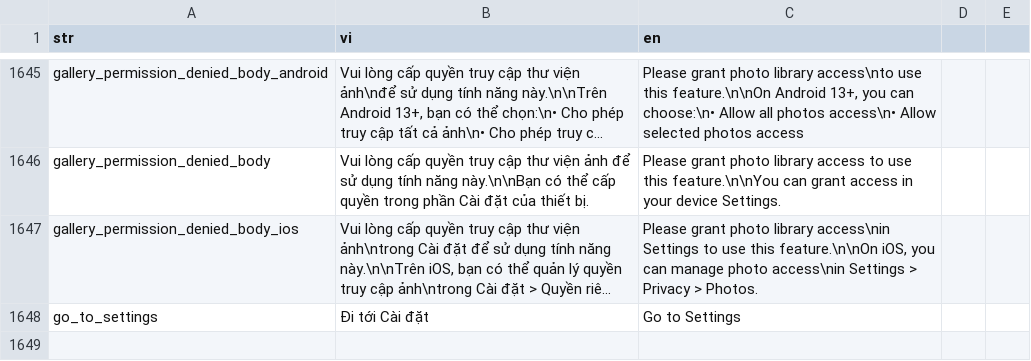
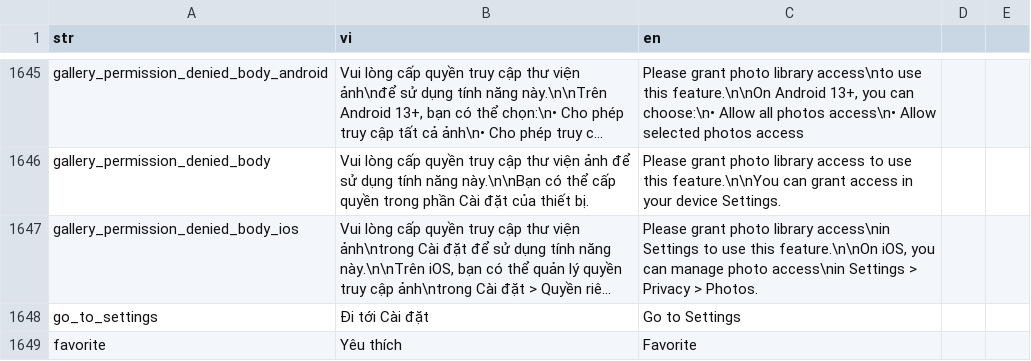
Before and after one commit to diab-machine-2/diab-flutter-mobile, a CSV file: lib/res/translations/langs.csv, drawn as a sheet; only a part is shown, gaps mark what is left out; long unchanged cells end in …; the diff names each change by its address in the sheet, - before the commit and + after, or states it on an @@ line.

```diff
--- a/lib/res/translations/langs.csv
+++ b/lib/res/translations/langs.csv
+row 1649: favorite | Yêu thích | Favorite
```
Also changed, not shown: 9 other files.
